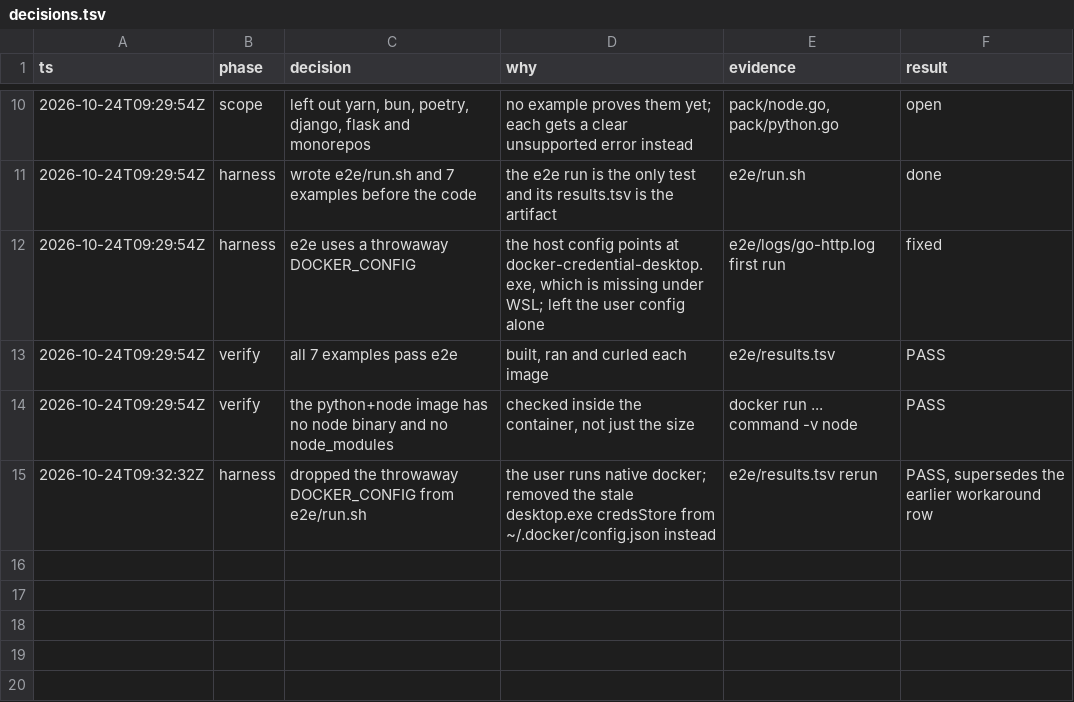
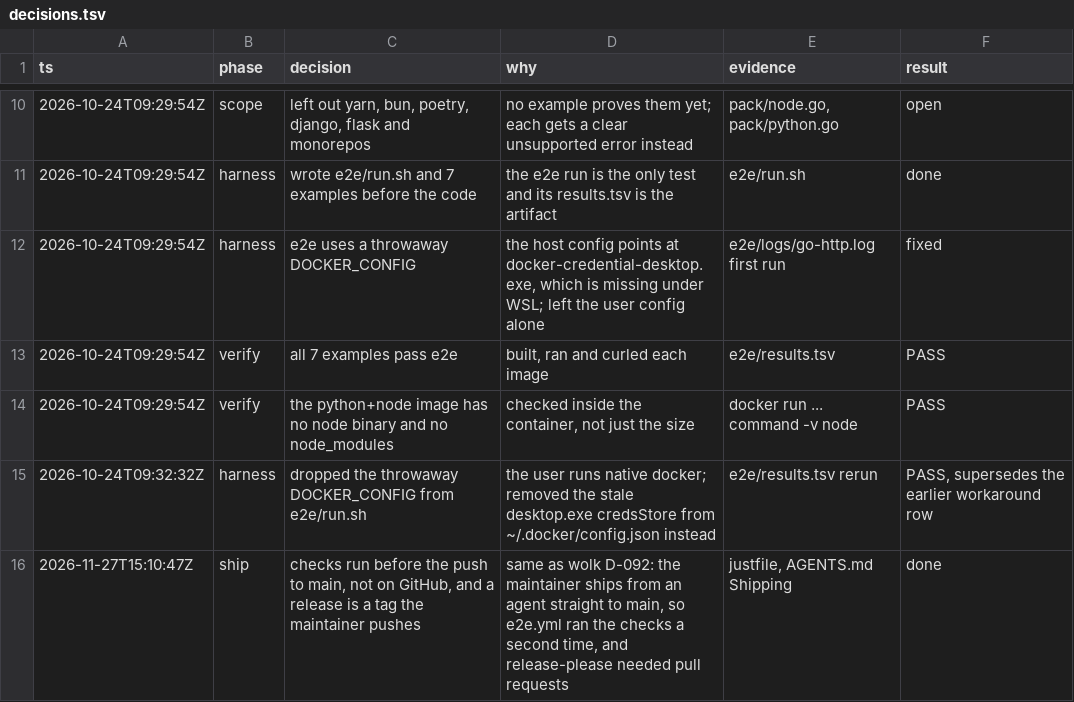
Before and after one commit to LoriKarikari/terril, a TSV file: docs/decisions.tsv, drawn as a sheet; only a part is shown, gaps mark what is left out.

Commit message:
ci: run the checks before the push and release on a tag
The maintainer ships from an agent straight to main, as in wolk
(D-092). e2e.yml ran just lint, just test and just cache a second
time after every push, and release-please needed its own pull
requests. Both are gone. A release is now a v* tag the maintainer
pushes, and GoReleaser writes the notes from the commits since the
last tag. just commits checks the commit titles before the push.

Amp-Thread-ID: https://ampcode.com/threads/T-01a20e89-aad4-74b3-bef1-37c2ddff5a18
Co-authored-by: Amp <amp@ampcode.com>

```diff
--- a/docs/decisions.tsv
+++ b/docs/decisions.tsv
@@ -15 +15,2 @@ ts	phase	decision	why	evidence	result
 2026-10-24T09:32:32Z	harness	dropped the throwaway DOCKER_CONFIG from e2e/run.sh	the user runs native docker; removed the stale desktop.exe credsStore from ~/.docker/config.json instead	e2e/results.tsv rerun	PASS, supersedes the earlier workaround row
+2026-11-27T15:10:47Z	ship	checks run before the push to main, not on GitHub, and a release is a tag the maintainer pushes	same as wolk D-092: the maintainer ships from an agent straight to main, so e2e.yml ran the checks a second time, and release-please needed pull requests	justfile, AGENTS.md Shipping	done
```
Also changed, not shown: 9 other files.
